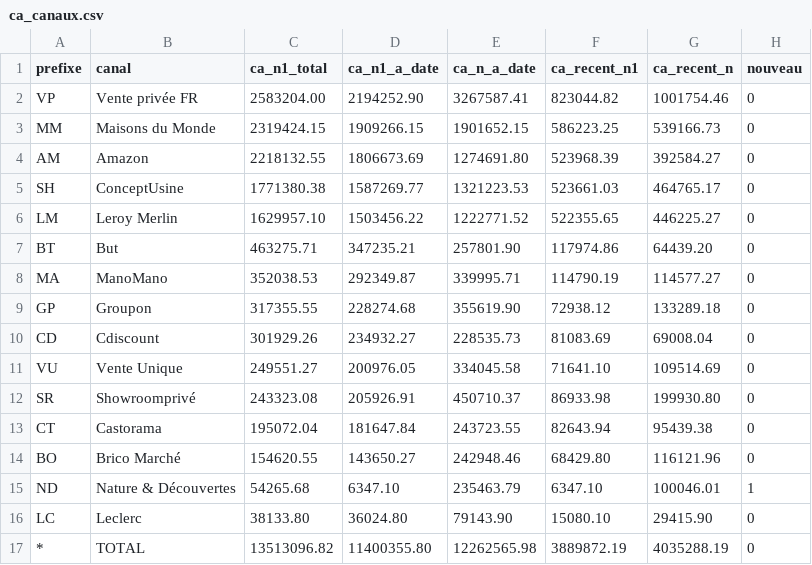
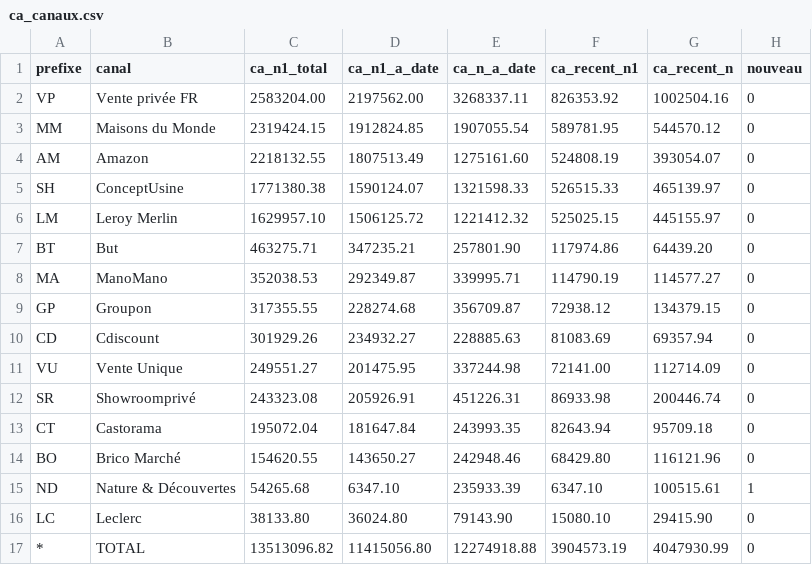
Before and after one commit to AurelienGEORGES/negolux-ia, a CSV file: data/ca_canaux.csv, drawn as a sheet.

```diff
--- a/data/ca_canaux.csv
+++ b/data/ca_canaux.csv
@@ -1,17 +1,17 @@
 prefixe,canal,ca_n1_total,ca_n1_a_date,ca_n_a_date,ca_recent_n1,ca_recent_n,nouveau
-VP,Vente privée FR,2583204.00,2194252.90,3267587.41,823044.82,1001754.46,0
-MM,Maisons du Monde,2319424.15,1909266.15,1901652.15,586223.25,539166.73,0
-AM,Amazon,2218132.55,1806673.69,1274691.80,523968.39,392584.27,0
-SH,ConceptUsine,1771380.38,1587269.77,1321223.53,523661.03,464765.17,0
-LM,Leroy Merlin,1629957.10,1503456.22,1222771.52,522355.65,446225.27,0
+VP,Vente privée FR,2583204.00,2197562.00,3268337.11,826353.92,1002504.16,0
+MM,Maisons du Monde,2319424.15,1912824.85,1907055.54,589781.95,544570.12,0
+AM,Amazon,2218132.55,1807513.49,1275161.60,524808.19,393054.07,0
+SH,ConceptUsine,1771380.38,1590124.07,1321598.33,526515.33,465139.97,0
+LM,Leroy Merlin,1629957.10,1506125.72,1221412.32,525025.15,445155.97,0
 BT,But,463275.71,347235.21,257801.90,117974.86,64439.20,0
 MA,ManoMano,352038.53,292349.87,339995.71,114790.19,114577.27,0
-GP,Groupon,317355.55,228274.68,355619.90,72938.12,133289.18,0
-CD,Cdiscount,301929.26,234932.27,228535.73,81083.69,69008.04,0
-VU,Vente Unique,249551.27,200976.05,334045.58,71641.10,109514.69,0
-SR,Showroomprivé,243323.08,205926.91,450710.37,86933.98,199930.80,0
-CT,Castorama,195072.04,181647.84,243723.55,82643.94,95439.38,0
+GP,Groupon,317355.55,228274.68,356709.87,72938.12,134379.15,0
+CD,Cdiscount,301929.26,234932.27,228885.63,81083.69,69357.94,0
+VU,Vente Unique,249551.27,201475.95,337244.98,72141.00,112714.09,0
+SR,Showroomprivé,243323.08,205926.91,451226.31,86933.98,200446.74,0
+CT,Castorama,195072.04,181647.84,243993.35,82643.94,95709.18,0
 BO,Brico Marché,154620.55,143650.27,242948.46,68429.80,116121.96,0
-ND,Nature & Découvertes,54265.68,6347.10,235463.79,6347.10,100046.01,1
+ND,Nature & Découvertes,54265.68,6347.10,235933.39,6347.10,100515.61,1
 LC,Leclerc,38133.80,36024.80,79143.90,15080.10,29415.90,0
-*,TOTAL,13513096.82,11400355.80,12262565.98,3889872.19,4035288.19,0
+*,TOTAL,13513096.82,11415056.80,12274918.88,3904573.19,4047930.99,0
```
Also changed, not shown: data/ca_mensuel.csv, 3 other files.
